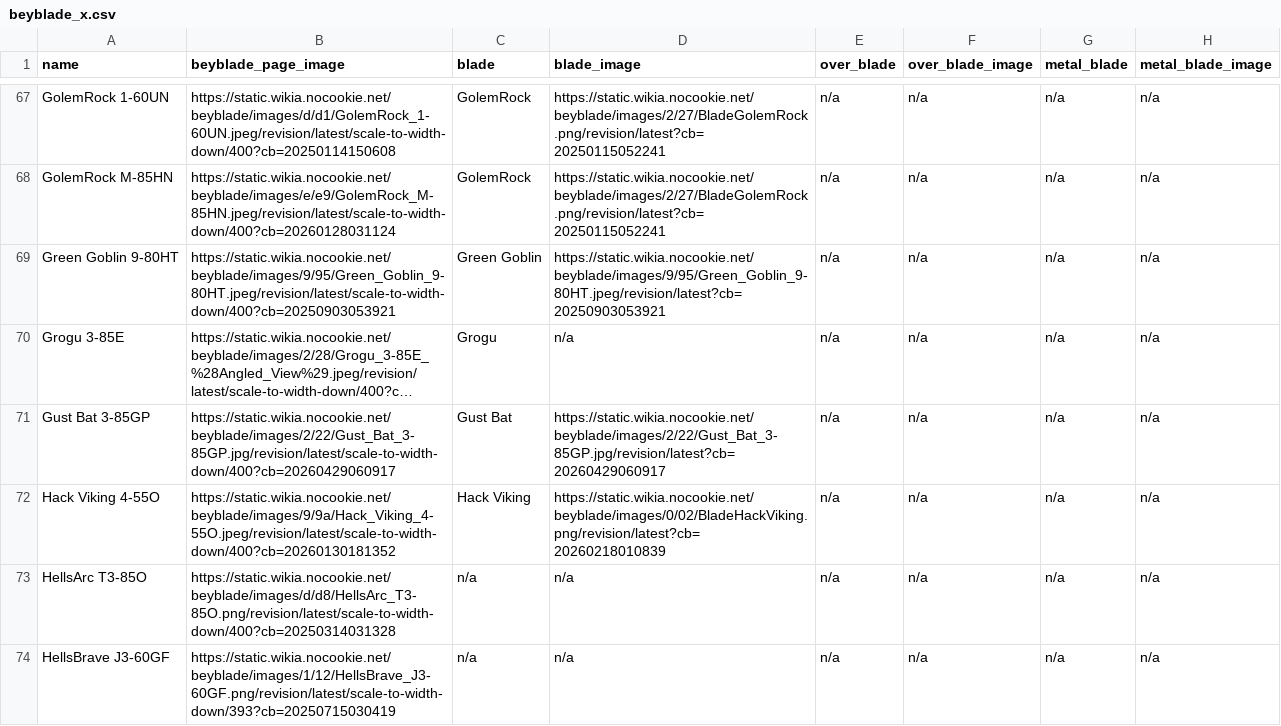
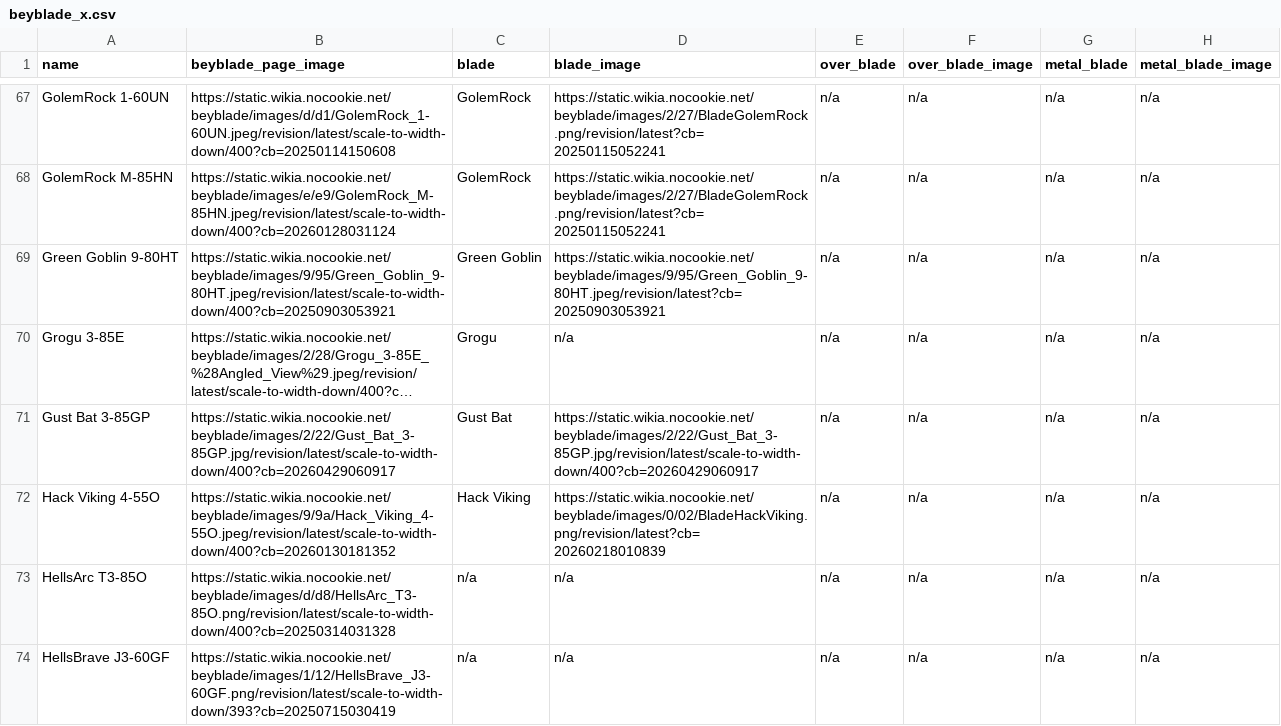
Before and after one commit to OneDime/Software-Beyblade, a CSV file: beyblade_x.csv, drawn as a sheet; only a part is shown, gaps mark what is left out; long unchanged cells end in …; the diff names each change by its address in the sheet, - before the commit and + after, or states it on an @@ line.

```diff
--- a/beyblade_x.csv
+++ b/beyblade_x.csv
-D71 (blade_image): https://static.wikia.nocookie.net/beyblade/images/2/22/Gust_Bat_3-85GP.jpg/revision/latest?cb=20260429060917
+D71 (blade_image): https://static.wikia.nocookie.net/beyblade/images/2/22/Gust_Bat_3-85GP.jpg/revision/latest/scale-to-width-down/400?cb=20260429060917
```
